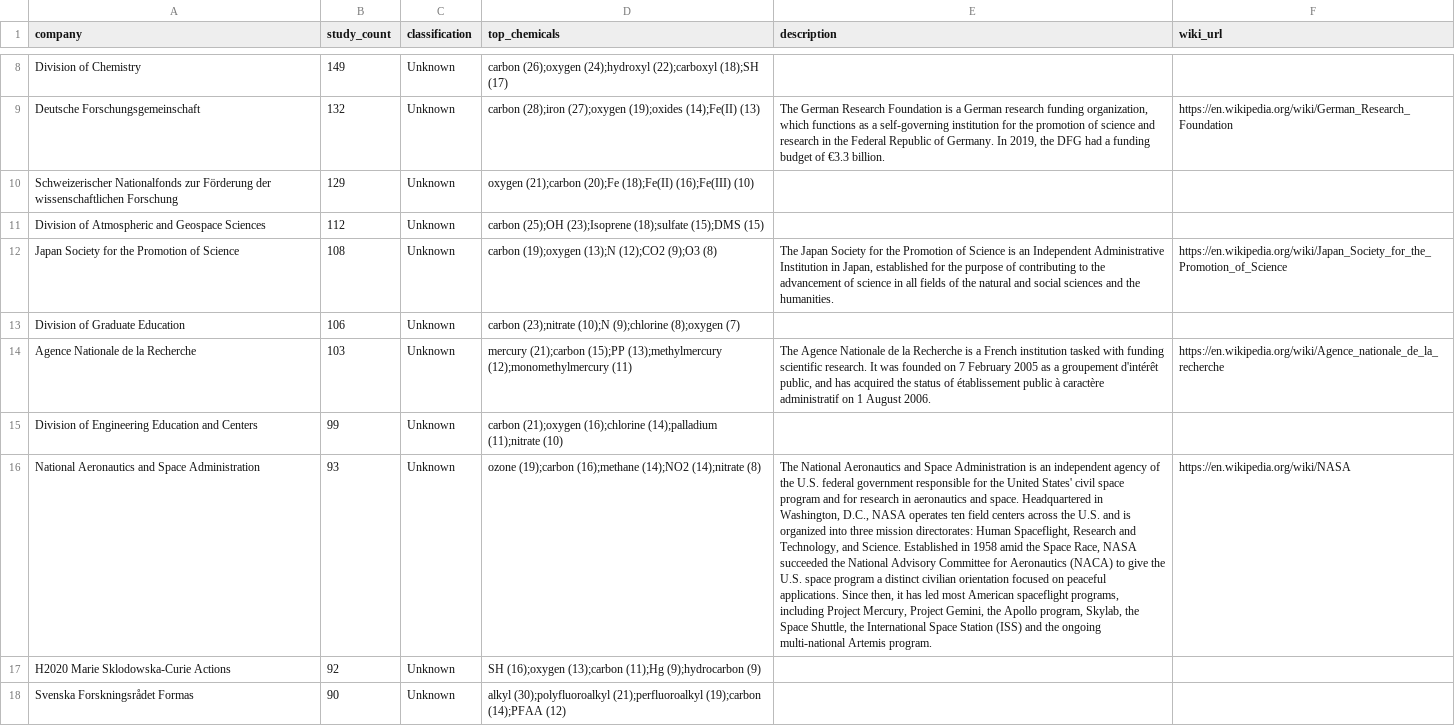
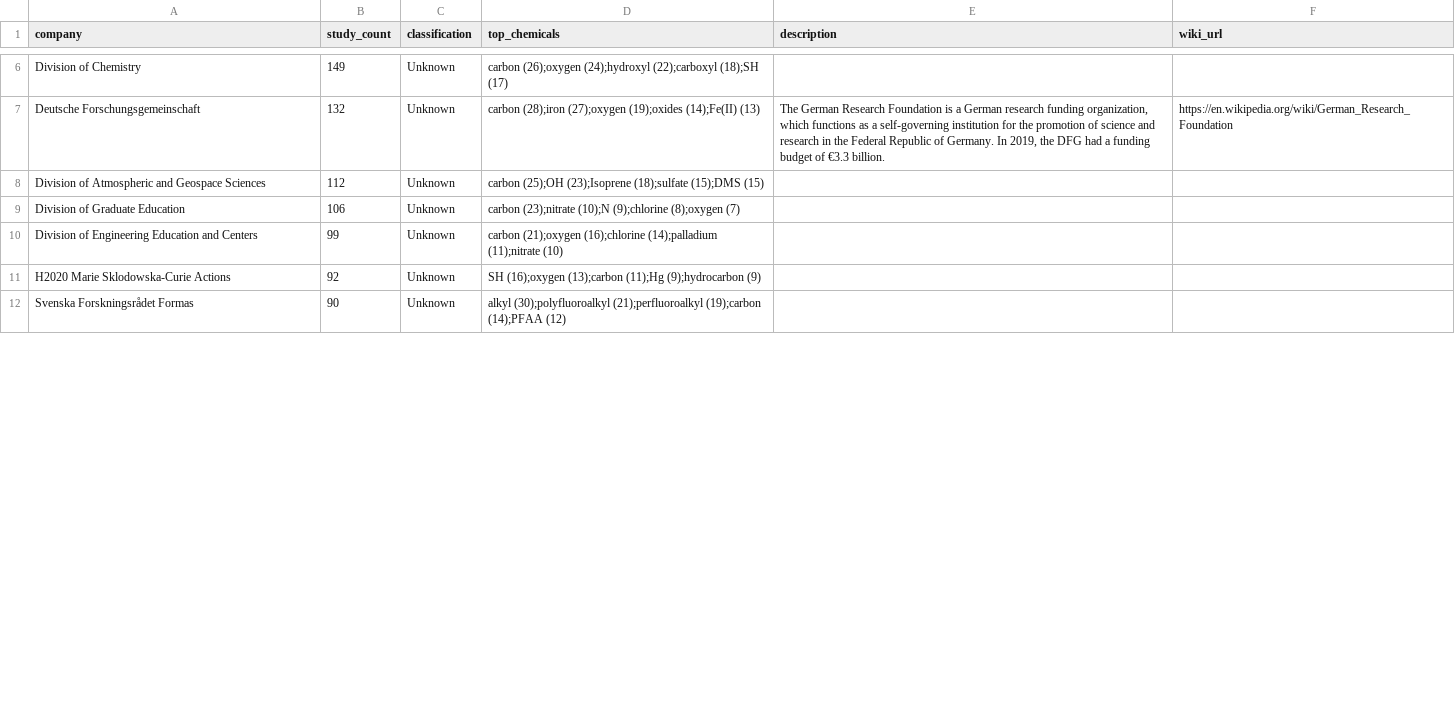
Before and after one commit to pedrolopezmorales/chemnet_project, a CSV file: data/funding_source_table_unknown.csv, drawn as a sheet; only a part is shown, gaps mark what is left out; removed rows and columns are numbered as before the commit, all else as after; the diff covers the shown part only; the diff names each change by its address in the sheet, - before the commit and + after, or states it on an @@ line.

```diff
--- a/data/funding_source_table_unknown.csv
+++ b/data/funding_source_table_unknown.csv
-row 10: Schweizerischer Nationalfonds zur Förderung der wissenschaftlichen Forschung | 129 | Unknown | oxygen (21);carbon (20);Fe (18);Fe(II) (16);Fe(III) (10)
-row 12: Japan Society for the Promotion of Science | 108 | Unknown | carbon (19);oxygen (13);N (12);CO2 (9);O3 (8) | The Japan Society for the Promotion of Science is an Independent Administrative Institution in Japan, established for the purpose of contributing to the advancement of science in all fields of the natural and social sciences and the humanities. | https://en.wikipedia.org/wiki/Japan_Society_for_the_Promotion_of_Science
-row 14: Agence Nationale de la Recherche | 103 | Unknown | mercury (21);carbon (15);PP (13);methylmercury (12);monomethylmercury (11) | The Agence Nationale de la Recherche is a French institution tasked with funding scientific research. It was founded on 7 February 2005 as a groupement d'intérêt public, and has acquired the status of établissement public à caractère administratif on 1 August 2006. | https://en.wikipedia.org/wiki/Agence_nationale_de_la_recherche
-row 16: National Aeronautics and Space Administration | 93 | Unknown | ozone (19);carbon (16);methane (14);NO2 (14);nitrate (8) | The National Aeronautics and Space Administration is an independent agency of the U.S. federal government responsible for the United States' civil space program and for research in aeronautics and space. Headquartered in Washington, D.C., NASA operates ten field centers across the U.S. and is organized into three mission directorates: Human Spaceflight, Research and Technology, and Science. Established in 1958 amid the Space Race, NASA succeeded the National Advisory Committee for Aeronautics (NACA) to give the U.S. space program a distinct civilian orientation focused on peaceful applications. Since then, it has led most American spaceflight programs, including Project Mercury, Project Gemini, the Apollo program, Skylab, the Space Shuttle, the International Space Station (ISS) and the ongoing multi-national Artemis program. | https://en.wikipedia.org/wiki/NASA
```
Also changed, not shown: 11 added rows and 7 removed rows elsewhere in this file, data/funding_source_table_company.csv, data/funding_source_table_foundation.csv, 16 other files.
